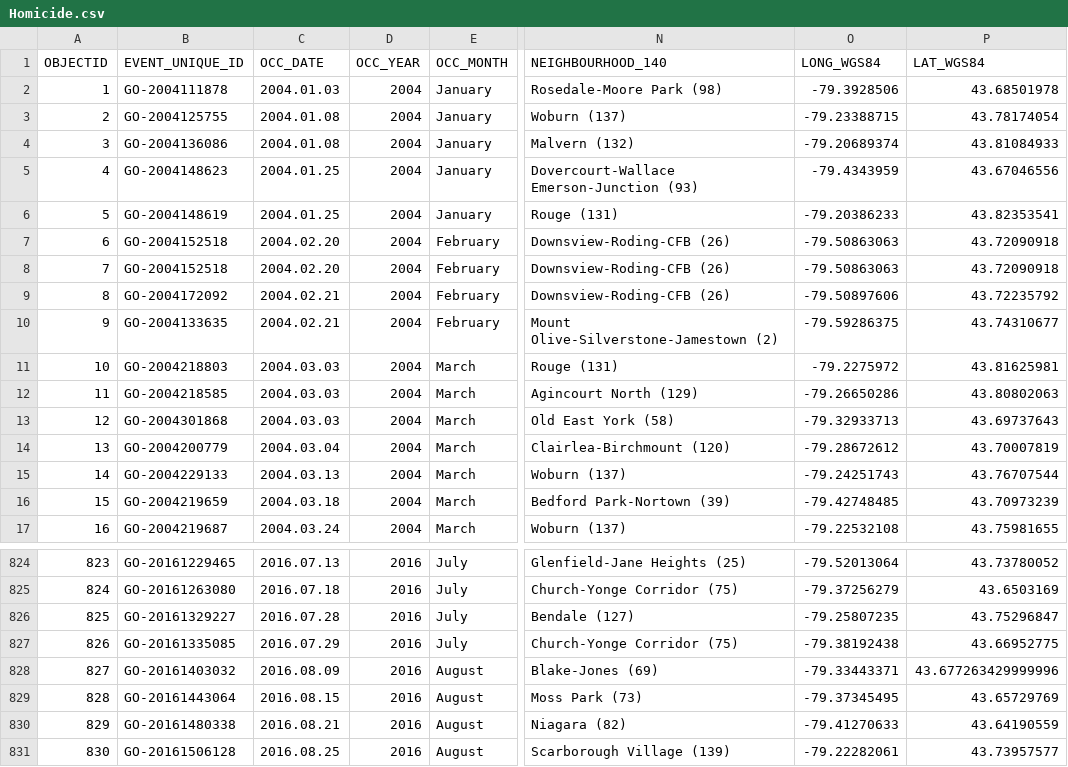
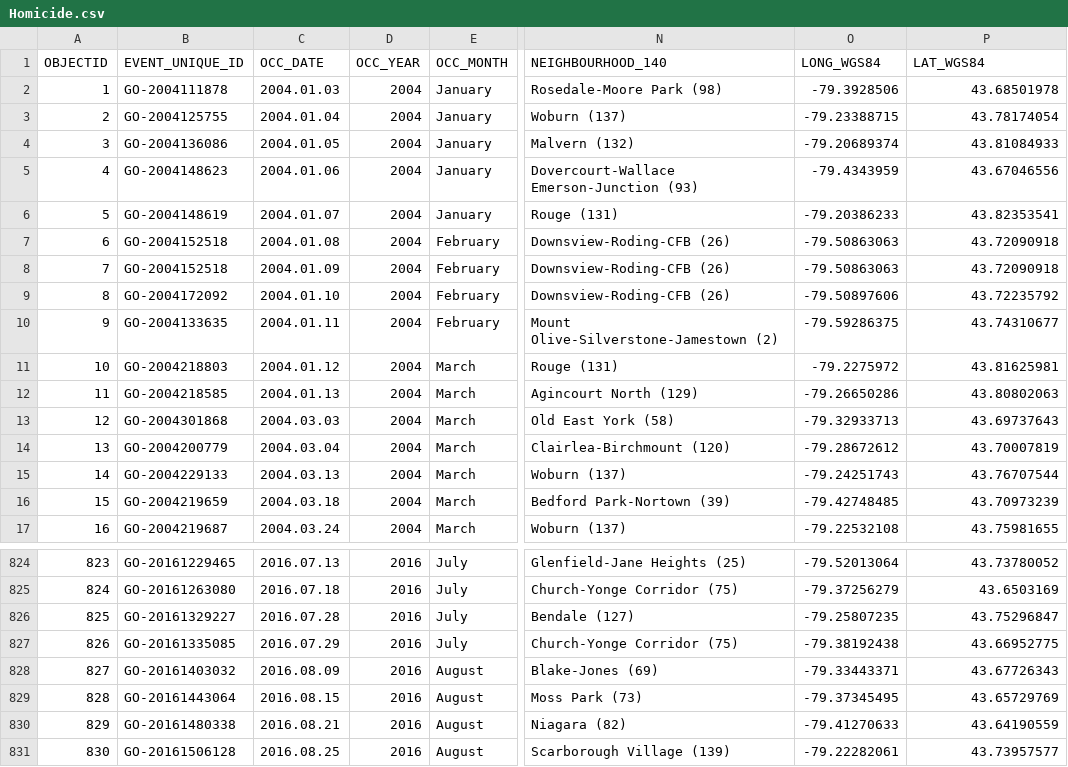
Before and after one commit to arsalan-radhu/Capstone_TorontoCrime, a CSV file: Data/Homicide.csv, drawn as a sheet; only a part is shown, gaps mark what is left out; the diff names each change by its address in the sheet, - before the commit and + after, or states it on an @@ line.

```diff
--- a/Data/Homicide.csv
+++ b/Data/Homicide.csv
-C3 (OCC_DATE): 2004.01.08
+C3 (OCC_DATE): 2004.01.04
-C4 (OCC_DATE): 2004.01.08
+C4 (OCC_DATE): 2004.01.05
-C5 (OCC_DATE): 2004.01.25
+C5 (OCC_DATE): 2004.01.06
-C6 (OCC_DATE): 2004.01.25
+C6 (OCC_DATE): 2004.01.07
-C7 (OCC_DATE): 2004.02.20
+C7 (OCC_DATE): 2004.01.08
-C8 (OCC_DATE): 2004.02.20
+C8 (OCC_DATE): 2004.01.09
-C9 (OCC_DATE): 2004.02.21
+C9 (OCC_DATE): 2004.01.10
-C10 (OCC_DATE): 2004.02.21
+C10 (OCC_DATE): 2004.01.11
-C11 (OCC_DATE): 2004.03.03
+C11 (OCC_DATE): 2004.01.12
-C12 (OCC_DATE): 2004.03.03
+C12 (OCC_DATE): 2004.01.13
-P828 (LAT_WGS84): 43.677263429999996
+P828 (LAT_WGS84): 43.67726343
```
Also changed, not shown: 3 other files.
